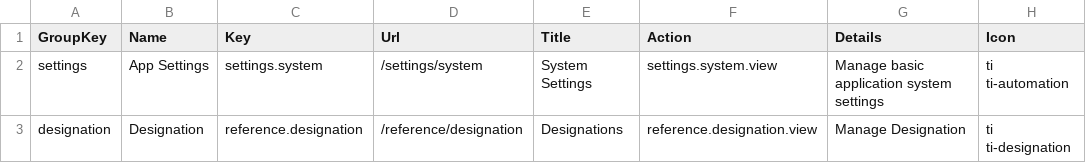
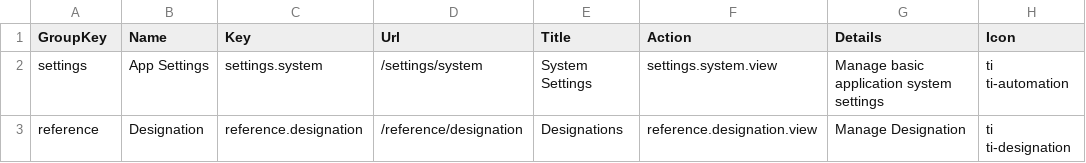
Before and after one commit to minulhasanrokan/Admin-Dashboard, a CSV file: cmd/internal/databases/seed/seed_data/right_categories.csv, drawn as a sheet; only a part is shown; the diff names each change by its address in the sheet, - before the commit and + after, or states it on an @@ line.

Commit message:
fix(seed): correct group_key to reference for designation category

```diff
--- a/cmd/internal/databases/seed/seed_data/right_categories.csv
+++ b/cmd/internal/databases/seed/seed_data/right_categories.csv
-A3 (GroupKey): designation
+A3 (GroupKey): reference
```
